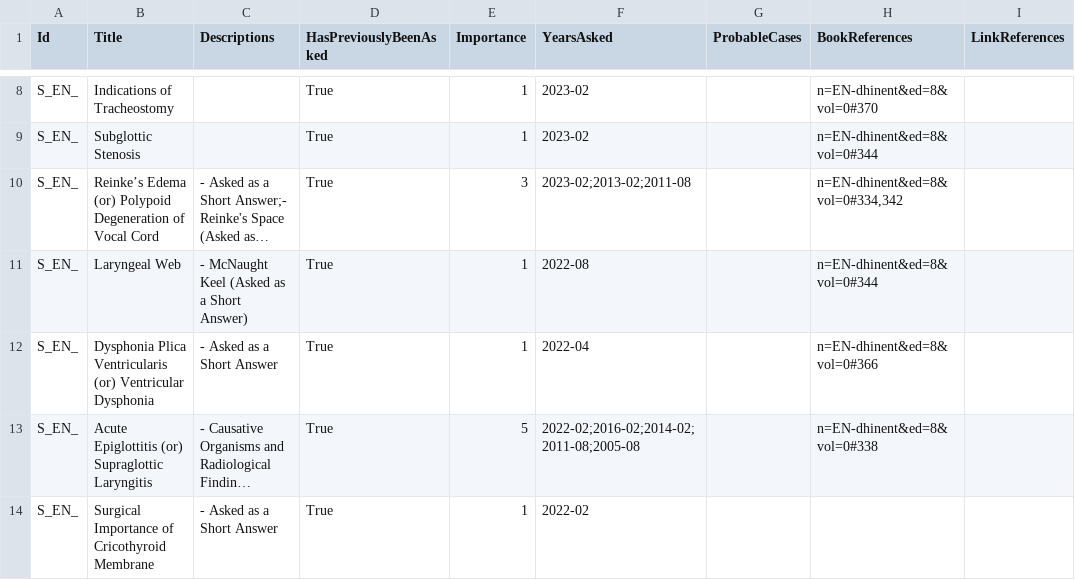
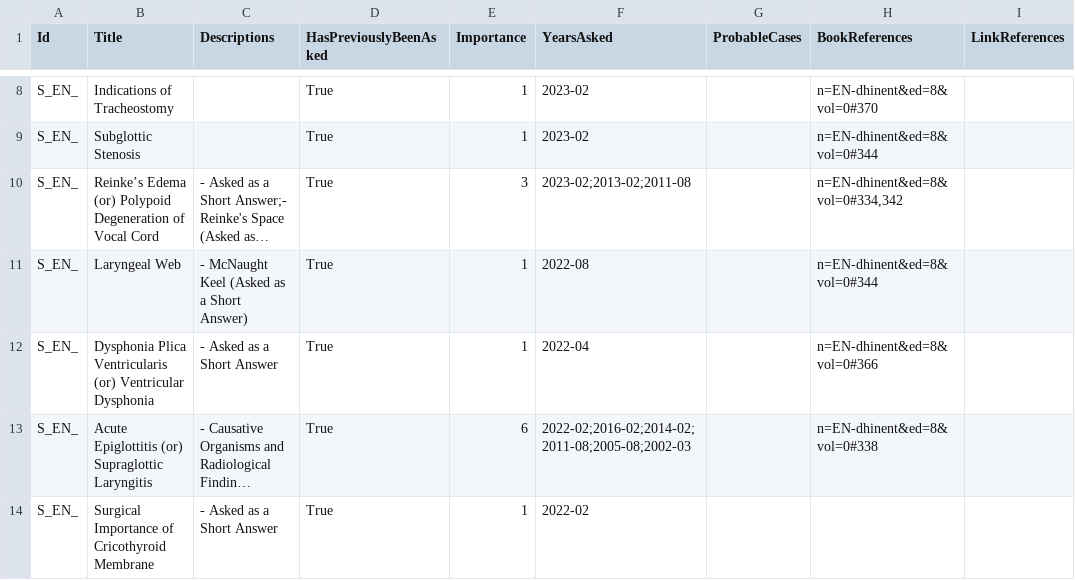
Before and after one commit to symptum/Symptum.Data, a CSV file: src/Symptum.Data/Subjects/Oto-Rhino-Laryngology/Question Bank/Paper 0/Diseases of Larynx and Trachea.csv, drawn as a sheet; only a part is shown, gaps mark what is left out; long unchanged cells end in …; the diff covers the shown part only; the diff names each change by its address in the sheet, - before the commit and + after, or states it on an @@ line.

```diff
--- a/src/Symptum.Data/Subjects/Oto-Rhino-Laryngology/Question Bank/Paper 0/Diseases of Larynx and Trachea.csv
+++ b/src/Symptum.Data/Subjects/Oto-Rhino-Laryngology/Question Bank/Paper 0/Diseases of Larynx and Trachea.csv
-E13 (Importance): 5
+E13 (Importance): 6
-F13 (YearsAsked): 2022-02;2016-02;2014-02;2011-08;2005-08
+F13 (YearsAsked): 2022-02;2016-02;2014-02;2011-08;2005-08;2002-03
```
Also changed, not shown: 9 edited cells elsewhere in this file, src/Symptum.Data/Subjects/Oto-Rhino-Laryngology/Question Bank/Paper 0/Diseases of Ear.csv, src/Symptum.Data/Subjects/Oto-Rhino-Laryngology/Question Bank/Paper 0/Diseases of Nose and Paranasal Sinuses.csv, 6 other files.
